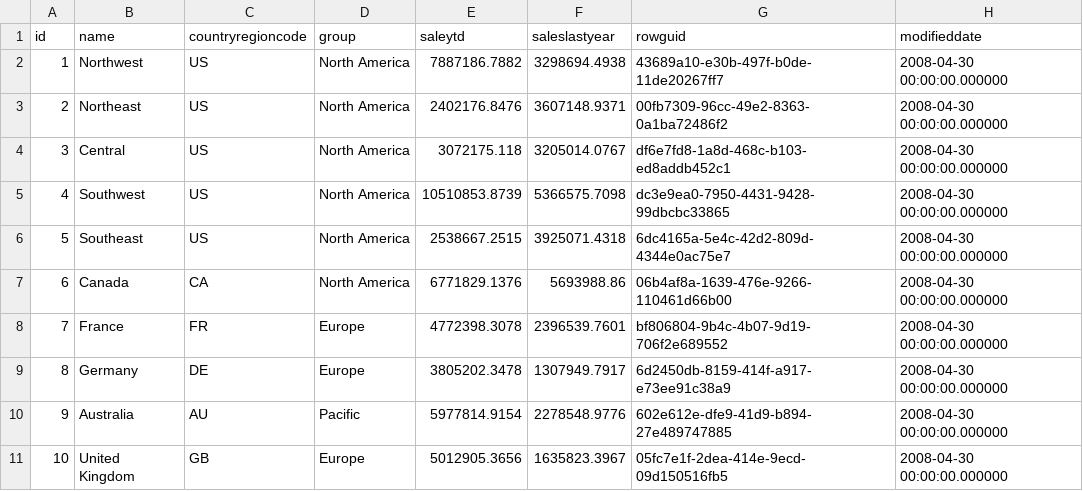
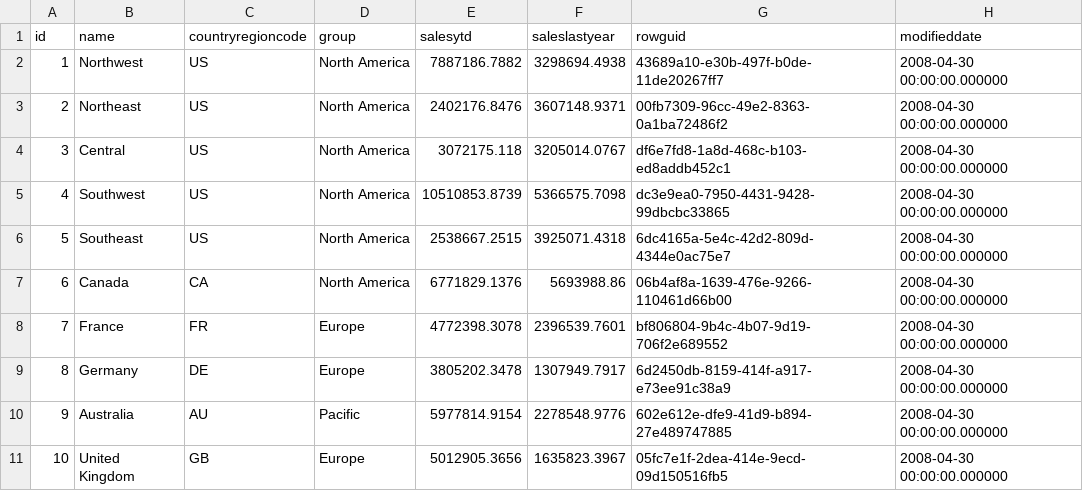
Before and after one commit to sidewinder2020/Bike_Redux, a CSV file: db/csv/salesterritory.csv, drawn as a sheet.

```diff
--- a/db/csv/salesterritory.csv
+++ b/db/csv/salesterritory.csv
@@ -1,2 +1,2 @@
-id,name,countryregioncode,group,saleytd,saleslastyear,rowguid,modifieddate
+id,name,countryregioncode,group,salesytd,saleslastyear,rowguid,modifieddate
 1,Northwest,US,North America,7887186.7882,3298694.4938,43689a10-e30b-497f-b0de-11de20267ff7,2008-04-30 00:00:00.000000
```
Also changed, not shown: db/csv/productinventory.csv, db/csv/sales_store.csv, 9 other files.
